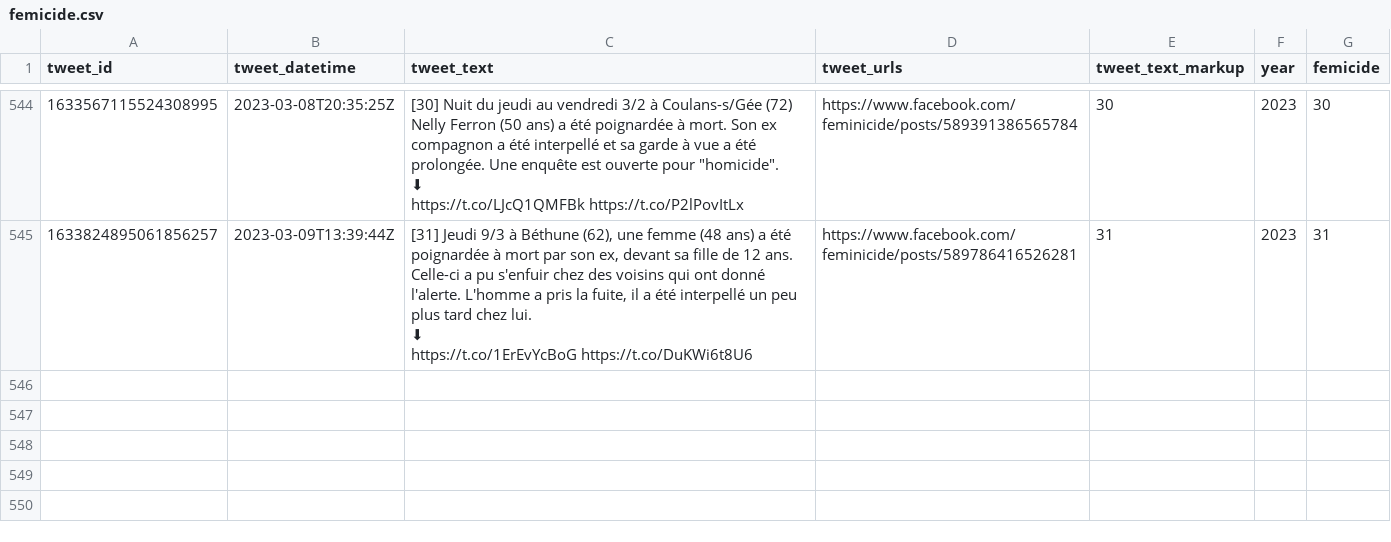
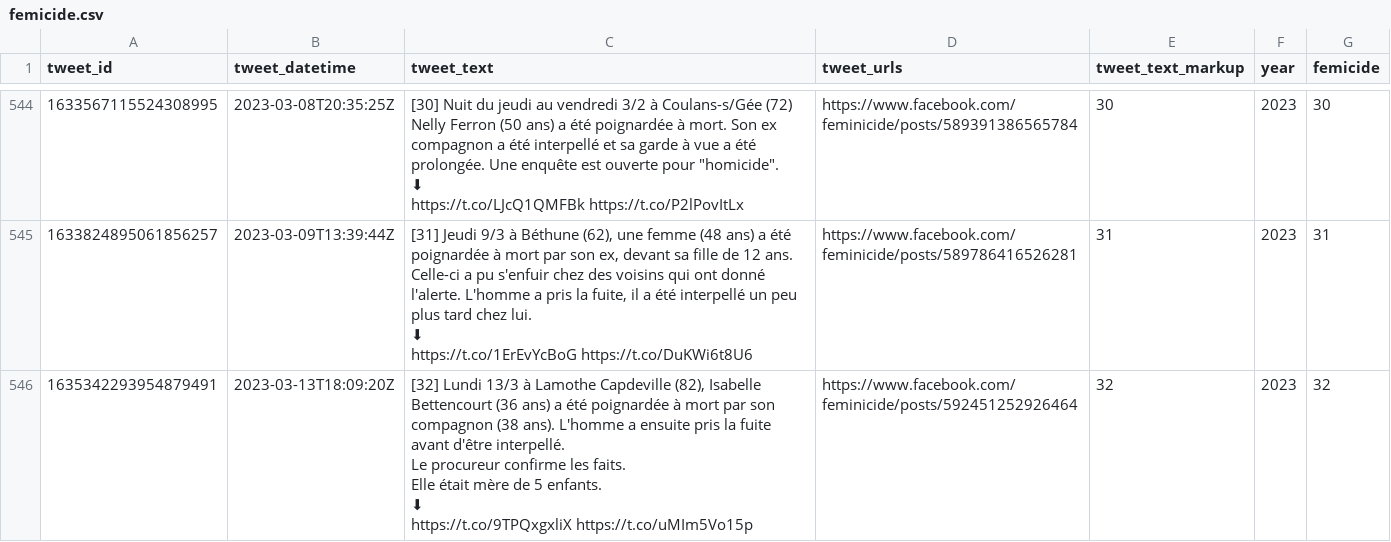
Before and after one commit to cedricbatailler/femicides_fr, a CSV file: data/femicide.csv, drawn as a sheet; only a part is shown, gaps mark what is left out; ↵ is a line break in a cell; the diff names each change by its address in the sheet, - before the commit and + after, or states it on an @@ line.

```diff
--- a/data/femicide.csv
+++ b/data/femicide.csv
+row 546: 1635342293954879491 | 2023-03-13T18:09:20Z | [32] Lundi 13/3 à Lamothe Capdeville (82), Isabelle Bettencourt (36 ans) a été poignardée à mort par son compagnon (38 ans). L'homme a ensuite pris la fuite avant d'être interpellé. ↵ Le procureur confirme les faits. ↵ Elle était mère de 5 enfants. ↵ ⬇ ↵ https://t.co/9TPQxgxliX https://t.co/uMIm5Vo15p | https://www.facebook.com/feminicide/posts/592451252926464 | 32 | 2023 | 32
```
Also changed, not shown: 1 other file.
